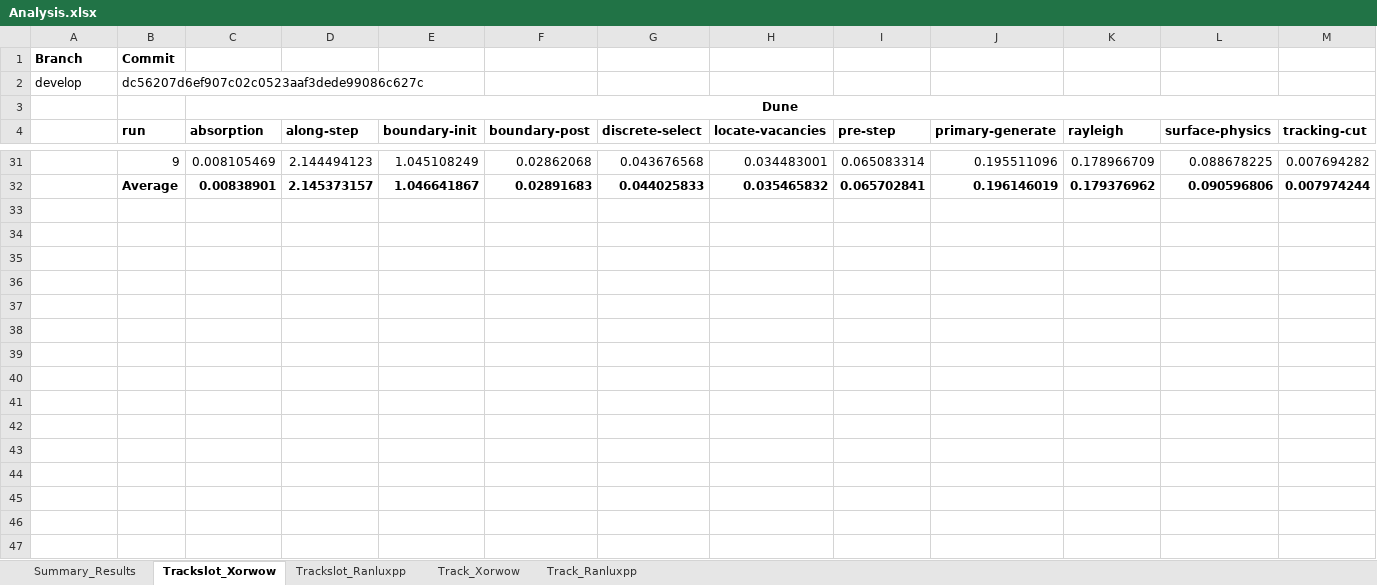
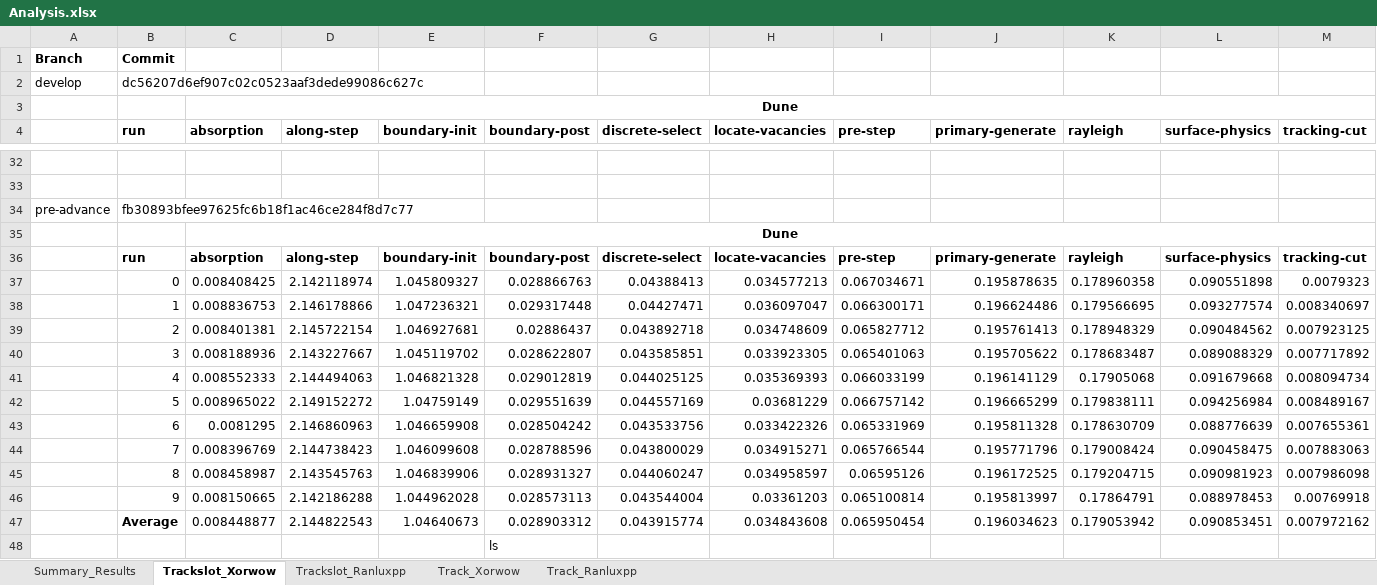
Before and after one commit to davidsgr/celer_analysis, an Excel workbook: Analysis.xlsx, sheet Trackslot_Xorwow, drawn as a sheet; only a part is shown, gaps mark what is left out; values as stored, in another font and other column widths than the file's, no borders; addresses are those after the commit; rows hold the shown columns only; the diff covers the shown part only; the diff names each change by its address in the sheet, - before the commit and + after, or states it on an @@ line.

```diff
--- a/Analysis.xlsx (sheet Trackslot_Xorwow)
+++ b/Analysis.xlsx (sheet Trackslot_Xorwow)
-row 32:  | 9 | 0.008105469 | 2.144494123 | 1.045108249 | 0.02862068 | 0.043676568 | 0.034483001 | 0.065083314 | 0.195511096 | 0.178966709 | 0.088678225 | 0.007694282
+row 32: (empty)
-row 33:  | Average | 0.00838901 | 2.145373157 | 1.046641867 | 0.02891683 | 0.044025833 | 0.035465832 | 0.065702841 | 0.196146019 | 0.179376962 | 0.090596806 | 0.007974244
+row 33: (empty)
+row 34: pre-advance | fb30893bfee97625fc6b18f1ac46ce284f8d7c77
+row 35:  |  | Dune
+row 36:  | run | absorption | along-step | boundary-init | boundary-post | discrete-select | locate-vacancies | pre-step | primary-generate | rayleigh | surface-physics | tracking-cut
+row 37:  | 0 | 0.008408425 | 2.142118974 | 1.045809327 | 0.028866763 | 0.04388413 | 0.034577213 | 0.067034671 | 0.195878635 | 0.178960358 | 0.090551898 | 0.0079323
+row 38:  | 1 | 0.008836753 | 2.146178866 | 1.047236321 | 0.029317448 | 0.04427471 | 0.036097047 | 0.066300171 | 0.196624486 | 0.179566695 | 0.093277574 | 0.008340697
+row 39:  | 2 | 0.008401381 | 2.145722154 | 1.046927681 | 0.02886437 | 0.043892718 | 0.034748609 | 0.065827712 | 0.195761413 | 0.178948329 | 0.090484562 | 0.007923125
+row 40:  | 3 | 0.008188936 | 2.143227667 | 1.045119702 | 0.028622807 | 0.043585851 | 0.033923305 | 0.065401063 | 0.195705622 | 0.178683487 | 0.089088329 | 0.007717892
+row 41:  | 4 | 0.008552333 | 2.144494063 | 1.046821328 | 0.029012819 | 0.044025125 | 0.035369393 | 0.066033199 | 0.196141129 | 0.17905068 | 0.091679668 | 0.008094734
+row 42:  | 5 | 0.008965022 | 2.149152272 | 1.04759149 | 0.029551639 | 0.044557169 | 0.03681229 | 0.066757142 | 0.196665299 | 0.179838111 | 0.094256984 | 0.008489167
+row 43:  | 6 | 0.0081295 | 2.146860963 | 1.046659908 | 0.028504242 | 0.043533756 | 0.033422326 | 0.065331969 | 0.195811328 | 0.178630709 | 0.088776639 | 0.007655361
+row 44:  | 7 | 0.008396769 | 2.144738423 | 1.046099608 | 0.028788596 | 0.043800029 | 0.034915271 | 0.065766544 | 0.195771796 | 0.179008424 | 0.090458475 | 0.007883063
+row 45:  | 8 | 0.008458987 | 2.143545763 | 1.046839906 | 0.028931327 | 0.044060247 | 0.034958597 | 0.06595126 | 0.196172525 | 0.179204715 | 0.090981923 | 0.007986098
+row 46:  | 9 | 0.008150665 | 2.142186288 | 1.044962028 | 0.028573113 | 0.043544004 | 0.03361203 | 0.065100814 | 0.195813997 | 0.17864791 | 0.088978453 | 0.00769918
+row 47:  | Average | 0.008448877 | 2.144822543 | 1.04640673 | 0.028903312 | 0.043915774 | 0.034843608 | 0.065950454 | 0.196034623 | 0.179053942 | 0.090853451 | 0.007972162
+row 48:  |  |  |  |  | ls
```
Also changed, not shown: 22 added rows and 21 removed rows elsewhere in this sheet, sheet Track_Ranluxpp, sheet Summary_Results, sheet Trackslot_Ranluxpp, sheet Track_Xorwow.
